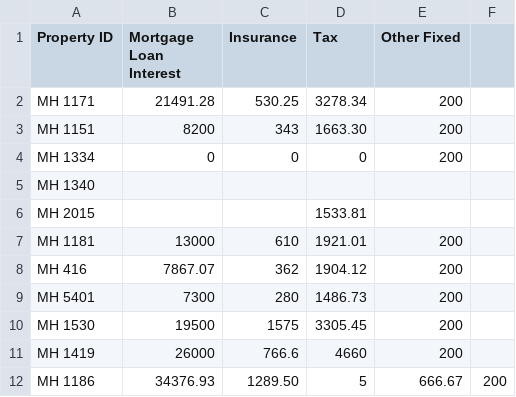
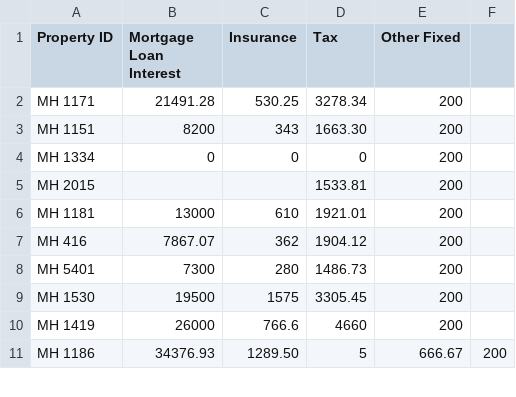
Before and after one commit to Nancy398/Leasing-price-strategies, a CSV file: Cost.csv, drawn as a sheet; only a part is shown.

Commit message:
Update Cost.csv

```diff
--- a/Cost.csv
+++ b/Cost.csv
@@ -4,4 +4,3 @@ MH 1151,8200,343,1663.30,200
 MH 1334,0,0,0,200
-MH 1340,,,,
-MH 2015,,,1533.81,
+MH 2015,,,1533.81,200
 MH 1181,13000,610,1921.01,200
```
